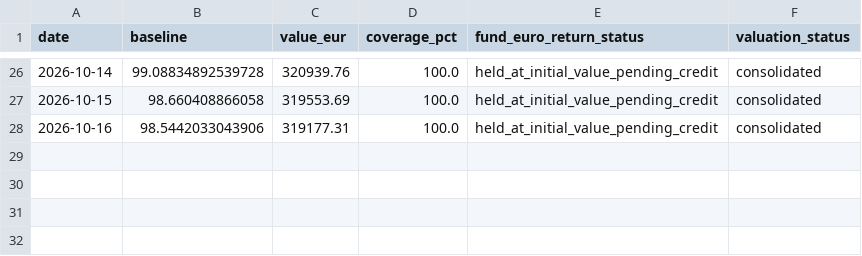
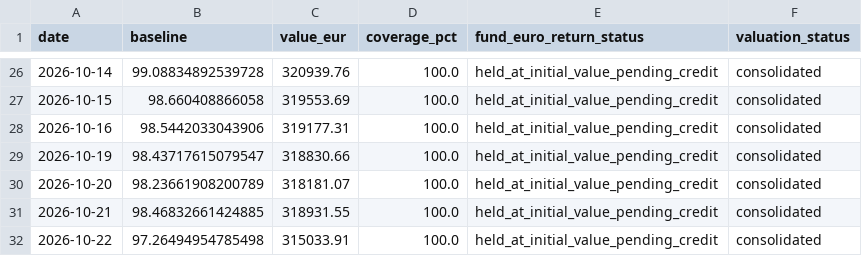
Before and after one commit to OPCooaching/assurance-vie-data, a CSV file: data/benchmarks/bernard_origin_consolidated.csv, drawn as a sheet; only a part is shown, gaps mark what is left out; the diff names each change by its address in the sheet, - before the commit and + after, or states it on an @@ line.

```diff
--- a/data/benchmarks/bernard_origin_consolidated.csv
+++ b/data/benchmarks/bernard_origin_consolidated.csv
+row 29: 2026-10-19 | 98.43717615079547 | 318830.66 | 100.0 | held_at_initial_value_pending_credit | consolidated
+row 30: 2026-10-20 | 98.23661908200789 | 318181.07 | 100.0 | held_at_initial_value_pending_credit | consolidated
+row 31: 2026-10-21 | 98.46832661424885 | 318931.55 | 100.0 | held_at_initial_value_pending_credit | consolidated
+row 32: 2026-10-22 | 97.26494954785498 | 315033.91 | 100.0 | held_at_initial_value_pending_credit | consolidated
```
Also changed, not shown: data/academic/performance.csv, data/benchmarks/bernard_origin.csv, 30 other files.
